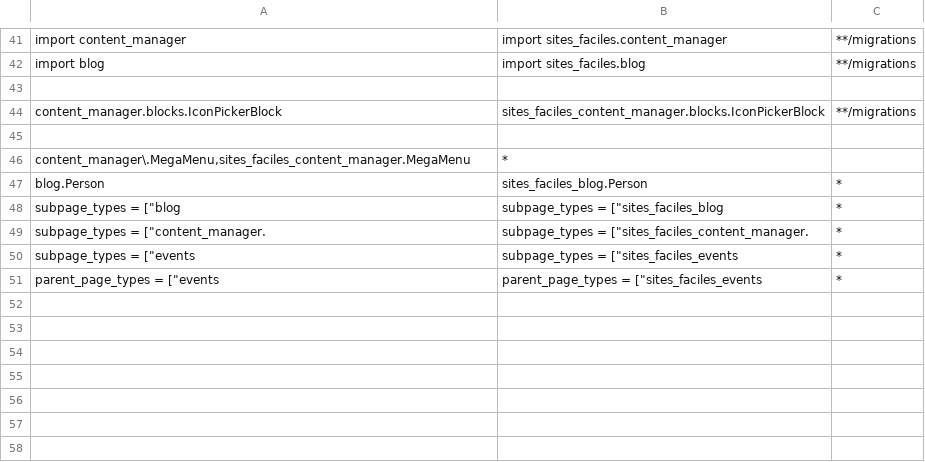
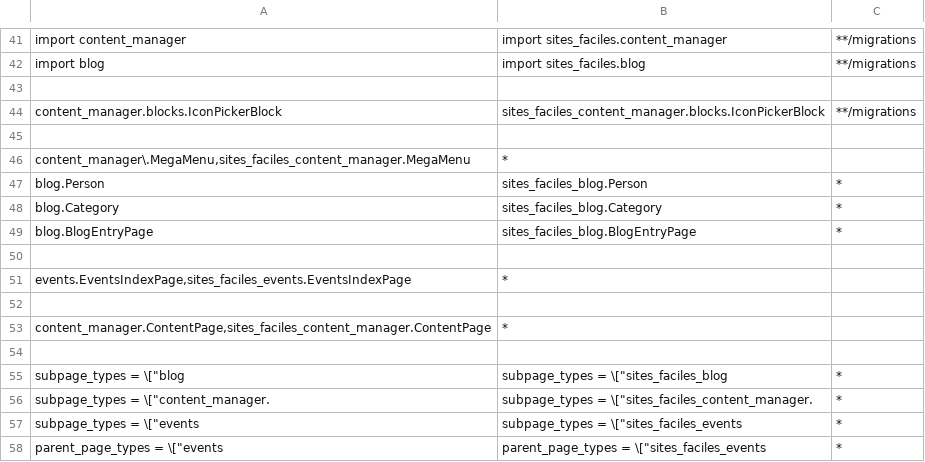
Before and after one commit to fabienheureux/sites-faciles, a CSV file: search-and-replace.csv, drawn as a sheet; only a part is shown, gaps mark what is left out.

```diff
--- a/search-and-replace.csv
+++ b/search-and-replace.csv
@@ -47,5 +47,12 @@ content_manager.blocks.IconPickerBlock,sites_faciles_content_manager.blocks.Icon
 "blog.Person","sites_faciles_blog.Person",*
-subpage_types = ["blog,subpage_types = ["sites_faciles_blog,*
-subpage_types = ["content_manager.,subpage_types = ["sites_faciles_content_manager.,*
-subpage_types = ["events,subpage_types = ["sites_faciles_events,*
-parent_page_types = ["events,parent_page_types = ["sites_faciles_events,*
+"blog.Category","sites_faciles_blog.Category",*
+"blog.BlogEntryPage","sites_faciles_blog.BlogEntryPage",*
+
+"events.EventsIndexPage,"sites_faciles_events.EventsIndexPage,*
+
+"content_manager.ContentPage,"sites_faciles_content_manager.ContentPage,*
+
+subpage_types = \["blog,subpage_types = \["sites_faciles_blog,*
+subpage_types = \["content_manager.,subpage_types = \["sites_faciles_content_manager.,*
+subpage_types = \["events,subpage_types = \["sites_faciles_events,*
+parent_page_types = \["events,parent_page_types = \["sites_faciles_events,*
```
Also changed, not shown: 45 other files.
